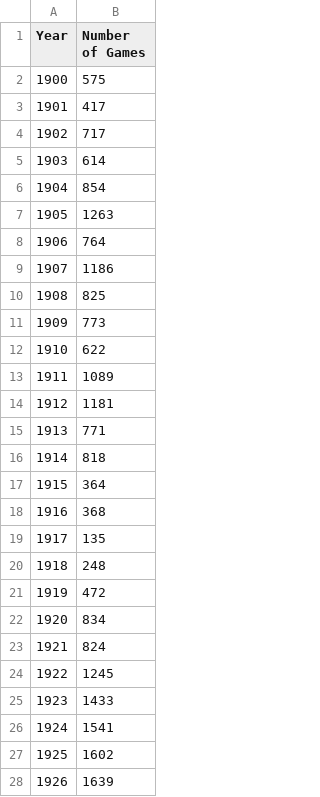
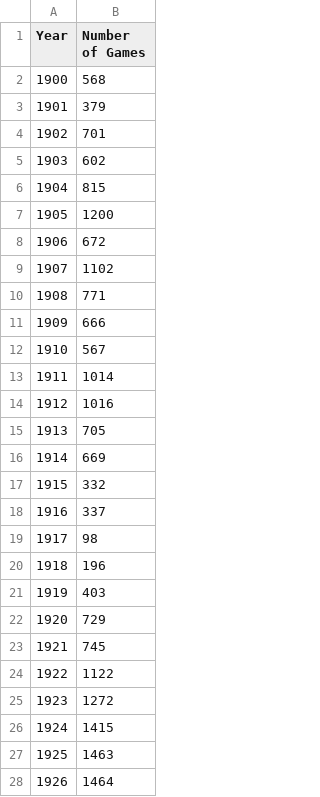
Before and after one commit to TommyHuang-dev/ChessData, a CSV file: outputData/number of games.csv, drawn as a sheet; only a part is shown; the diff covers the shown part only.

```diff
--- a/outputData/number of games.csv
+++ b/outputData/number of games.csv
@@ -1,28 +1,28 @@
 Year,Number of Games
-1900,575
-1901,417
-1902,717
-1903,614
-1904,854
-1905,1263
-1906,764
-1907,1186
-1908,825
-1909,773
-1910,622
-1911,1089
-1912,1181
-1913,771
-1914,818
-1915,364
-1916,368
-1917,135
-1918,248
-1919,472
-1920,834
-1921,824
-1922,1245
-1923,1433
-1924,1541
-1925,1602
-1926,1639
+1900,568
+1901,379
+1902,701
+1903,602
+1904,815
+1905,1200
+1906,672
+1907,1102
+1908,771
+1909,666
+1910,567
+1911,1014
+1912,1016
+1913,705
+1914,669
+1915,332
+1916,337
+1917,98
+1918,196
+1919,403
+1920,729
+1921,745
+1922,1122
+1923,1272
+1924,1415
+1925,1463
+1926,1464
```
Also changed, not shown: 91 edited cells elsewhere in this file, 5 other files.
